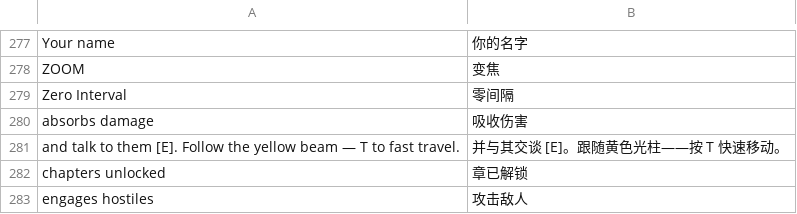
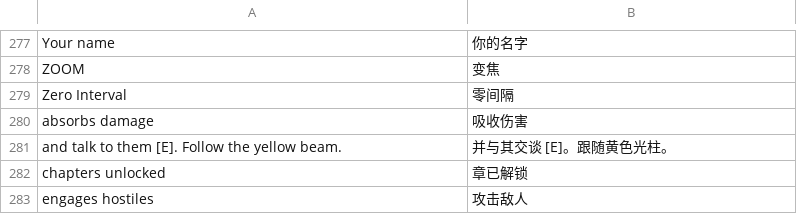
Before and after one commit to winsontian254-dotcom/NEON_VIENS, a TSV file: i18n/zh/ui2.tsv, drawn as a sheet; only a part is shown, gaps mark what is left out.

```diff
--- a/i18n/zh/ui2.tsv
+++ b/i18n/zh/ui2.tsv
@@ -280,3 +280,3 @@ Zero Interval	零间隔
 absorbs damage	吸收伤害
-and talk to them [E]. Follow the yellow beam — T to fast travel.	并与其交谈 [E]。跟随黄色光柱——按 T 快速移动。
+and talk to them [E]. Follow the yellow beam.	并与其交谈 [E]。跟随黄色光柱。
 chapters unlocked	章已解锁
```
Also changed, not shown: i18n/zh/ui4.tsv, 5 other files.
